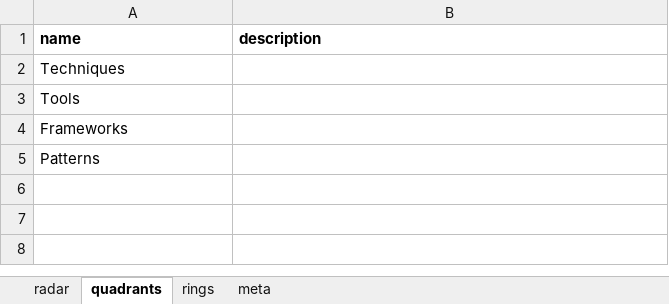
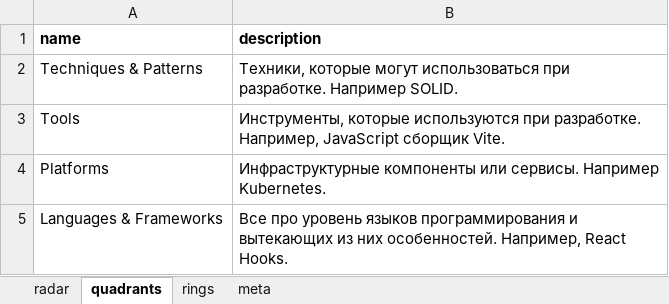
Before and after one commit to stswoon/tech-radar, an Excel workbook: public/raw-entry-data/b2c/sa.xlsx, sheet quadrants, drawn as a sheet; values as stored, in another font and other column widths than the file's, no borders; removed rows and columns are numbered as before the commit, all else as after; the diff names each change by its address in the sheet, - before the commit and + after, or states it on an @@ line.

```diff
--- a/public/raw-entry-data/b2c/sa.xlsx (sheet quadrants)
+++ b/public/raw-entry-data/b2c/sa.xlsx (sheet quadrants)
-row 2: Techniques
+row 2: Techniques & Patterns | Техники, которые могут использоваться при разработке. Например SOLID.
-B3 (description): (empty)
+B3 (description): Инструменты, которые используются при разработке. Например, JavaScript сборщик Vite.
-row 4: Frameworks
-row 5: Patterns
+row 4: Platforms | Инфраструктурные компоненты или сервисы. Например Kubernetes.
+row 5: Languages & Frameworks | Все про уровень языков программирования и вытекающих из них особенностей. Например, React Hooks.
```
Also changed, not shown: sheet radar, sheet rings, 3 other files.
